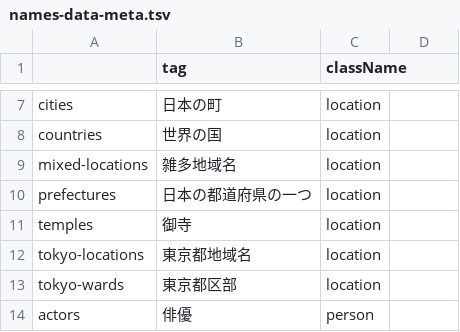
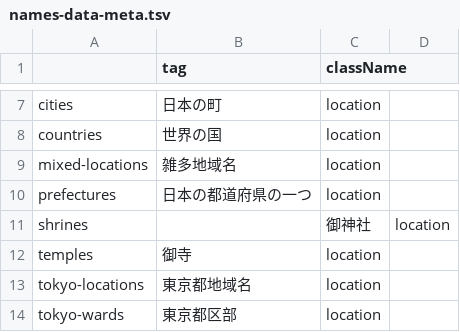
Before and after one commit to EmilRehnberg/js-for-anki, a TSV file: data/names/names-data-meta.tsv, drawn as a sheet; only a part is shown, gaps mark what is left out; the shorter side is filled out with more unchanged rows; the diff names each change by its address in the sheet, - before the commit and + after, or states it on an @@ line.

Commit message:
adds shrine names

```diff
--- a/data/names/names-data-meta.tsv
+++ b/data/names/names-data-meta.tsv
+row 11: shrines |  | 御神社 | location
```
Also changed, not shown: 1 other file.
